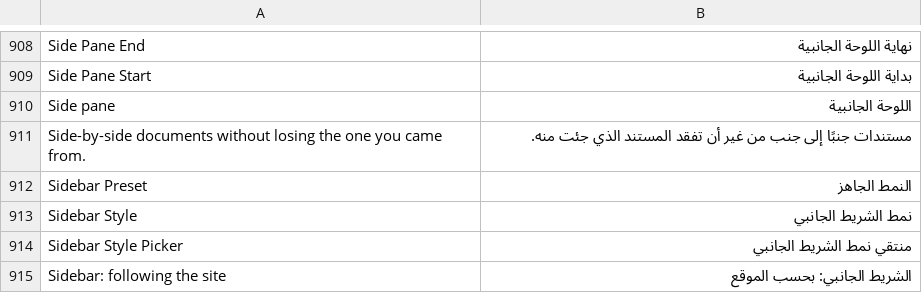
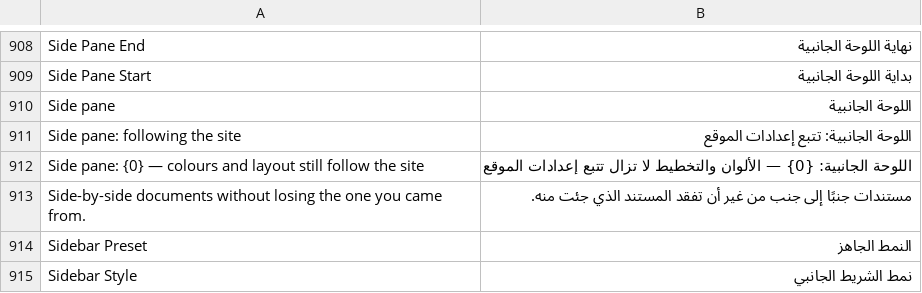
Before and after one commit to Bunood/bunood-theme, a CSV file: bunood_theme/translations/ar.csv, drawn as a sheet; only a part is shown, gaps mark what is left out; the shorter side is filled out with more unchanged rows.

Commit message:
item 37 slice 2c: full promotion — the sidebar's fictional cards are deleted
BND_SB_PRESET_DOTS is gone, and it is the defect this whole item started from:
four swatches hand-authored per preset — Carbon a teal #5DCAA5, Paper a violet
#534AB7, Aurora an indigo — for a colour NO PRESET CARRIED. All eight rendered in
whatever seed the site was on. 2,211 characters of art that described nothing.

The looks are ONE catalogue now, under Appearance > Theme, and the side pane is
the options a look composes from. `bnd_sb_match_preset` stays: the shell's note
and the per-option reset both still ask which composition this is.

THE PER-USER MENU IS RE-POINTED, NOT ORPHANED, which is the half the first plan
got wrong. `sb_personalize_menu` used to build itself from get_sidebar_presets,
so deleting that catalogue would have broken a shipped feature — and the already-
landed half of item 38. It lists the shipped THEME looks now, so a person sees
the same names their administrator does rather than a parallel set that matched
by coincidence. `sb_apply` indexes by Theme Settings field name, so the flattened
124-field map needs no unpacking: the eighteen sidebar fields are the ones it
reads. set_user_sidebar_preset validates against THEME_PRESETS; boot asks
theme_settings() for the look and honours its sidebar slice.

IT APPLIES THE SIDEBAR SLICE AND NOTHING ELSE, stated in the code and in the
toast rather than left to be discovered. A per-user palette is unbuildable — the
seeds produce one content-hashed stylesheet per site — and per-user containers or
placements would let somebody switch their own top bar off and file a bug against
the desk.

The suite's five `.bnd-sbp-presets` waits are re-pointed at `.bnd-sbp`, the
wrapper that survives: the sentinel's job is "the picker rendered", and it was
reaching for the container that has just stopped existing. The expected
complement gains theme_picker: 12 and keeps sidebar_picker at 0 rather than
dropping the entry — "the sidebar picker draws no cards" is a claim worth failing
on if a future change quietly puts some back.

Two more ar.po rows for the re-worded toast, flagged fuzzy. 26 rows now await
review, as every item since 27 has left them.

```diff
--- a/bunood_theme/translations/ar.csv
+++ b/bunood_theme/translations/ar.csv
@@ -910,2 +910,4 @@ Side Pane Start,بداية اللوحة الجانبية,
 Side pane,اللوحة الجانبية,
+Side pane: following the site,اللوحة الجانبية: تتبع إعدادات الموقع,
+Side pane: {0} — colours and layout still follow the site,اللوحة الجانبية: {0} — الألوان والتخطيط لا تزال تتبع إعدادات الموقع,
 Side-by-side documents without losing the one you came from.,مستندات جنبًا إلى جنب من غير أن تفقد المستند الذي جئت منه.,
```
Also changed, not shown: 8 other files.
